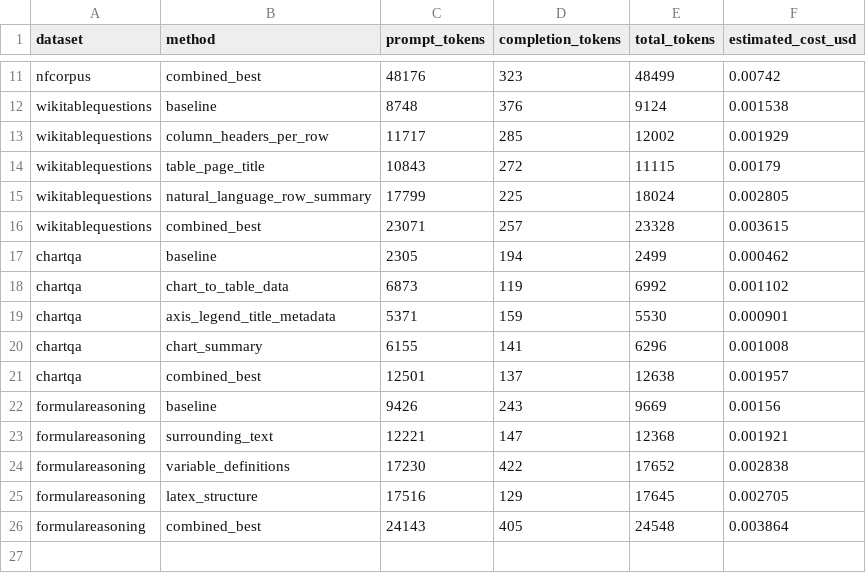
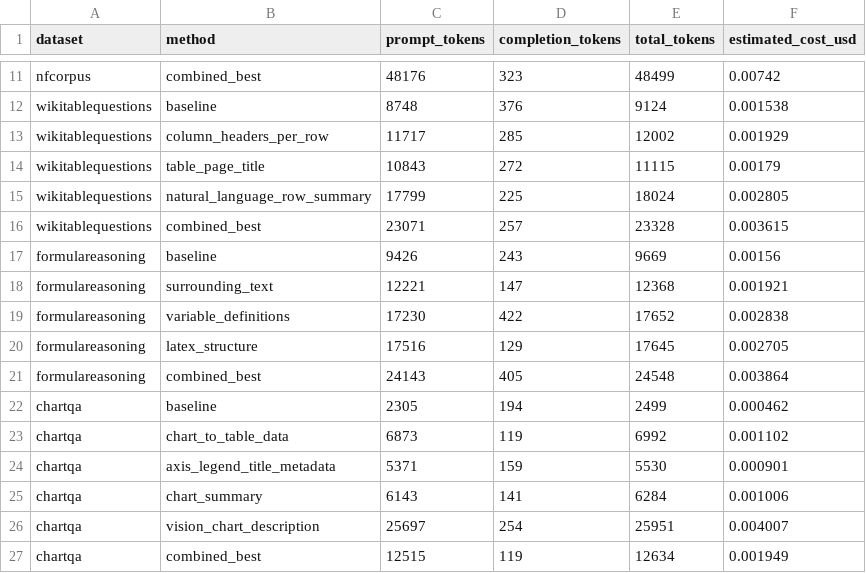
Before and after one commit to katerina-n-dimitrova/Iris.ai-Generated-Questions-Research-, a CSV file: results/enrichment_method_tests/token_cost_by_method.csv, drawn as a sheet; only a part is shown, gaps mark what is left out.

```diff
--- a/results/enrichment_method_tests/token_cost_by_method.csv
+++ b/results/enrichment_method_tests/token_cost_by_method.csv
@@ -16,7 +16,2 @@ wikitablequestions,natural_language_row_summary,17799,225,18024,0.002805
 wikitablequestions,combined_best,23071,257,23328,0.003615
-chartqa,baseline,2305,194,2499,0.000462
-chartqa,chart_to_table_data,6873,119,6992,0.001102
-chartqa,axis_legend_title_metadata,5371,159,5530,0.000901
-chartqa,chart_summary,6155,141,6296,0.001008
-chartqa,combined_best,12501,137,12638,0.001957
 formulareasoning,baseline,9426,243,9669,0.00156
@@ -26 +21,7 @@ formulareasoning,latex_structure,17516,129,17645,0.002705
 formulareasoning,combined_best,24143,405,24548,0.003864
+chartqa,baseline,2305,194,2499,0.000462
+chartqa,chart_to_table_data,6873,119,6992,0.001102
+chartqa,axis_legend_title_metadata,5371,159,5530,0.000901
+chartqa,chart_summary,6143,141,6284,0.001006
+chartqa,vision_chart_description,25697,254,25951,0.004007
+chartqa,combined_best,12515,119,12634,0.001949
```
Also changed, not shown: results/enrichment_method_tests/answer_quality_by_method.csv, results/enrichment_method_tests/latency_by_method.csv, 7 other files.
